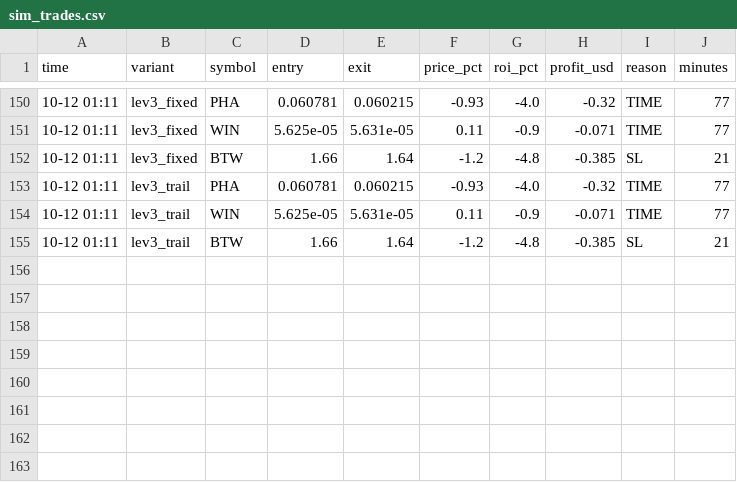
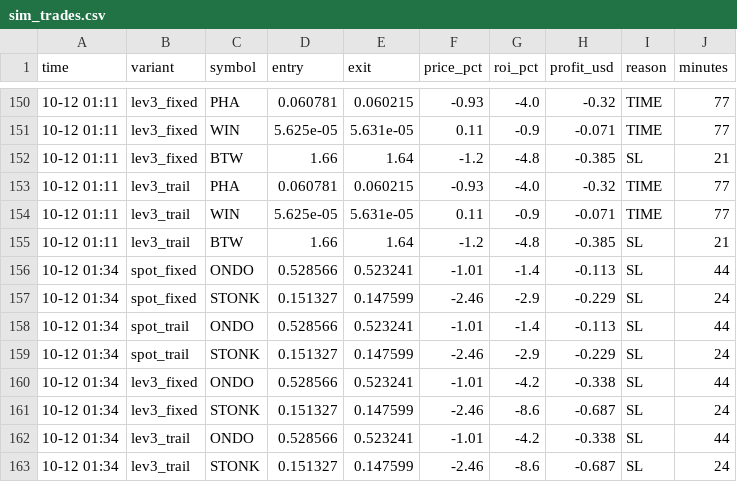
Before and after one commit to Ehsan2893/top1000.py, a CSV file: sim_trades.csv, drawn as a sheet; only a part is shown, gaps mark what is left out.

```diff
--- a/sim_trades.csv
+++ b/sim_trades.csv
@@ -155 +155,9 @@ time,variant,symbol,entry,exit,price_pct,roi_pct,profit_usd,reason,minutes
 10-12 01:11,lev3_trail,BTW,1.66,1.64,-1.2,-4.8,-0.385,SL,21
+10-12 01:34,spot_fixed,ONDO,0.528566,0.523241,-1.01,-1.4,-0.113,SL,44
+10-12 01:34,spot_fixed,STONK,0.151327,0.147599,-2.46,-2.9,-0.229,SL,24
+10-12 01:34,spot_trail,ONDO,0.528566,0.523241,-1.01,-1.4,-0.113,SL,44
+10-12 01:34,spot_trail,STONK,0.151327,0.147599,-2.46,-2.9,-0.229,SL,24
+10-12 01:34,lev3_fixed,ONDO,0.528566,0.523241,-1.01,-4.2,-0.338,SL,44
+10-12 01:34,lev3_fixed,STONK,0.151327,0.147599,-2.46,-8.6,-0.687,SL,24
+10-12 01:34,lev3_trail,ONDO,0.528566,0.523241,-1.01,-4.2,-0.338,SL,44
+10-12 01:34,lev3_trail,STONK,0.151327,0.147599,-2.46,-8.6,-0.687,SL,24
```
Also changed, not shown: 2 other files.
